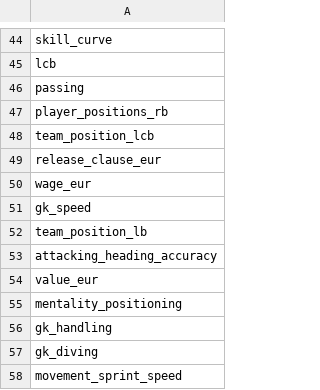
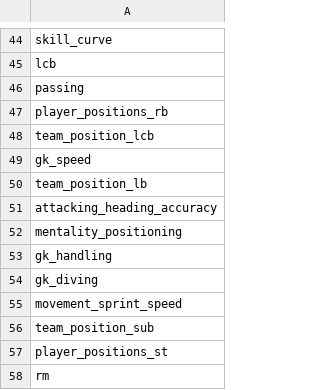
Before and after one commit to sabderra/cs109a_project, a CSV file: cleaned_data/player_data_cols.csv, drawn as a sheet; only a part is shown, gaps mark what is left out; the shorter side is filled out with more unchanged rows.

Commit message:
refined target columns to remove wage/value rates

```diff
--- a/cleaned_data/player_data_cols.csv
+++ b/cleaned_data/player_data_cols.csv
@@ -48,4 +48,2 @@ player_positions_rb
 team_position_lcb
-release_clause_eur
-wage_eur
 gk_speed
@@ -53,3 +51,2 @@ team_position_lb
 attacking_heading_accuracy
-value_eur
 mentality_positioning
```
Also changed, not shown: 2 other files.
